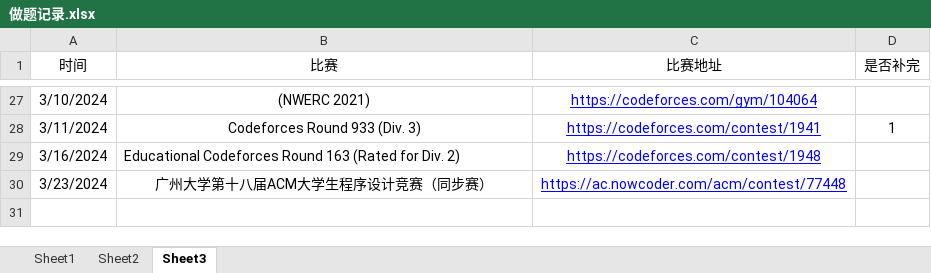
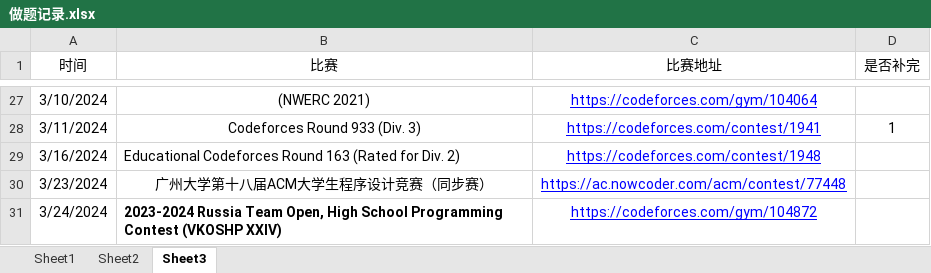
Before and after one commit to unclezhou486/ACM-Solutions, an Excel workbook: 做题记录.xlsx, sheet Sheet3, drawn as a sheet; only a part is shown, gaps mark what is left out; values as stored, in another font and other column widths than the file's, no borders; the diff names each change by its address in the sheet, - before the commit and + after, or states it on an @@ line.

```diff
--- a/做题记录.xlsx (sheet Sheet3)
+++ b/做题记录.xlsx (sheet Sheet3)
+row 31: 3/24/2024 | 2023-2024 Russia Team Open, High School Programming Contest (VKOSHP XXIV) | https://codeforces.com/gym/104872
```
Also changed, not shown: sheet Sheet2, sheet Sheet1, 5 other files.
